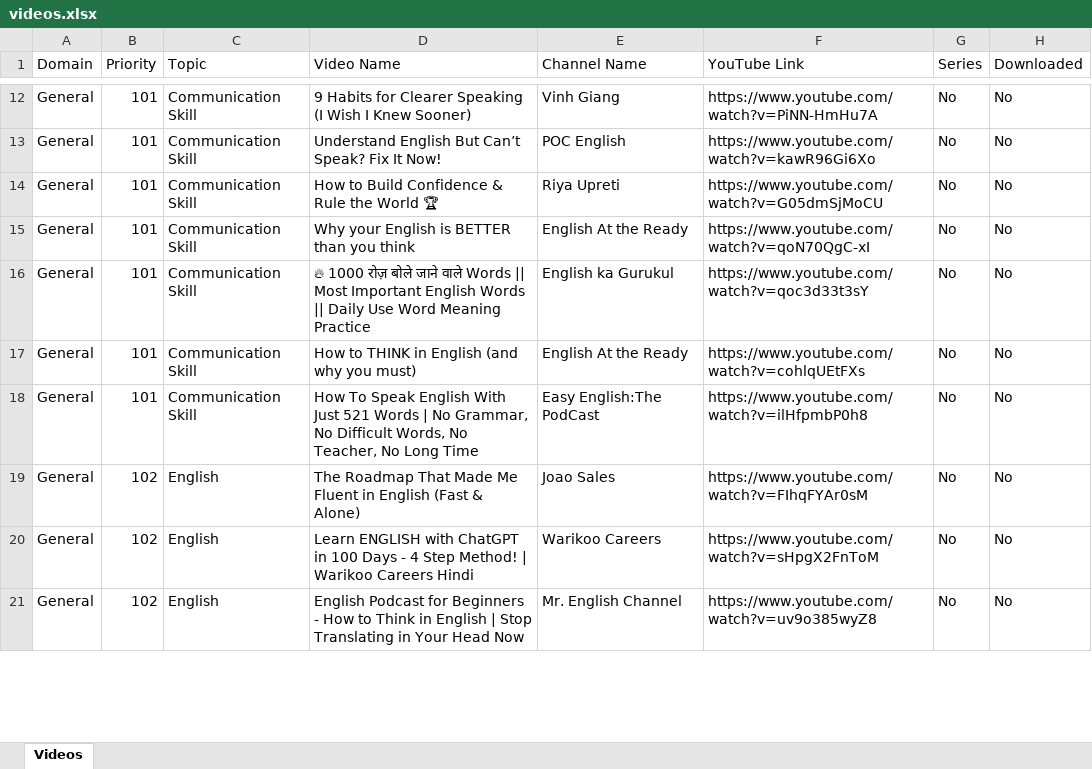
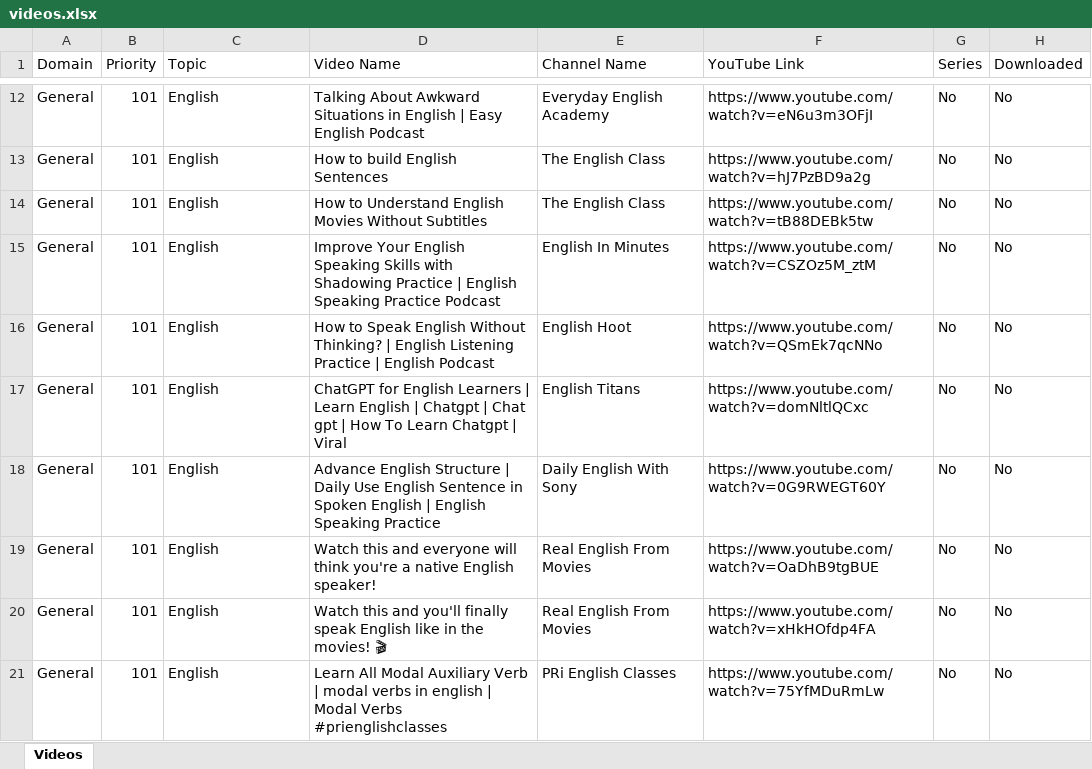
Before and after one commit to 786riyaz/Next_JS___Projects, an Excel workbook: 03_Learning_Management/00_Excel_Export/videos.xlsx, sheet Videos, drawn as a sheet; only a part is shown, gaps mark what is left out; values as stored, in another font and other column widths than the file's, no borders; the diff covers the shown part only; the diff names each change by its address in the sheet, - before the commit and + after, or states it on an @@ line.

```diff
--- a/03_Learning_Management/00_Excel_Export/videos.xlsx (sheet Videos)
+++ b/03_Learning_Management/00_Excel_Export/videos.xlsx (sheet Videos)
-C12:C18 (Topic): Communication Skill
+C12:C18 (Topic): English
-D12 (Video Name): 9 Habits for Clearer Speaking (I Wish I Knew Sooner)
+D12 (Video Name): Talking About Awkward Situations in English | Easy English Podcast
-E12 (Channel Name): Vinh Giang
+E12 (Channel Name): Everyday English Academy
-F12 (YouTube Link): https://www.youtube.com/watch?v=PiNN-HmHu7A
+F12 (YouTube Link): https://www.youtube.com/watch?v=eN6u3m3OFjI
-D13 (Video Name): Understand English But Can’t Speak? Fix It Now!
+D13 (Video Name): How to build English Sentences
-E13 (Channel Name): POC English
+E13 (Channel Name): The English Class
-F13 (YouTube Link): https://www.youtube.com/watch?v=kawR96Gi6Xo
+F13 (YouTube Link): https://www.youtube.com/watch?v=hJ7PzBD9a2g
-D14 (Video Name): How to Build Confidence & Rule the World 🏆
+D14 (Video Name): How to Understand English Movies Without Subtitles
-E14 (Channel Name): Riya Upreti
+E14 (Channel Name): The English Class
-F14 (YouTube Link): https://www.youtube.com/watch?v=G05dmSjMoCU
+F14 (YouTube Link): https://www.youtube.com/watch?v=tB88DEBk5tw
-D15 (Video Name): Why your English is BETTER than you think
+D15 (Video Name): Improve Your English Speaking Skills with Shadowing Practice | English Speaking Practice Podcast
-E15 (Channel Name): English At the Ready
+E15 (Channel Name): English In Minutes
-F15 (YouTube Link): https://www.youtube.com/watch?v=qoN70QgC-xI
+F15 (YouTube Link): https://www.youtube.com/watch?v=CSZOz5M_ztM
-D16 (Video Name): 🔥 1000 रोज़ बोले जाने वाले Words || Most Important English Words || Daily Use Word Meaning Practice
+D16 (Video Name): How to Speak English Without Thinking? | English Listening Practice | English Podcast
-E16 (Channel Name): English ka Gurukul
+E16 (Channel Name): English Hoot
-F16 (YouTube Link): https://www.youtube.com/watch?v=qoc3d33t3sY
+F16 (YouTube Link): https://www.youtube.com/watch?v=QSmEk7qcNNo
-D17 (Video Name): How to THINK in English (and why you must)
+D17 (Video Name): ChatGPT for English Learners | Learn English | Chatgpt | Chat gpt | How To Learn Chatgpt | Viral
-E17 (Channel Name): English At the Ready
+E17 (Channel Name): English Titans
-F17 (YouTube Link): https://www.youtube.com/watch?v=cohlqUEtFXs
+F17 (YouTube Link): https://www.youtube.com/watch?v=domNltlQCxc
-D18 (Video Name): How To Speak English With Just 521 Words | No Grammar, No Difficult Words, No Teacher, No Long Time
+D18 (Video Name): Advance English Structure | Daily Use English Sentence in Spoken English | English Speaking Practice
-E18 (Channel Name): Easy English:The PodCast
+E18 (Channel Name): Daily English With Sony
-F18 (YouTube Link): https://www.youtube.com/watch?v=ilHfpmbP0h8
+F18 (YouTube Link): https://www.youtube.com/watch?v=0G9RWEGT60Y
-B19:B21 (Priority): 102
+B19:B21 (Priority): 101
-D19 (Video Name): The Roadmap That Made Me Fluent in English (Fast & Alone)
+D19 (Video Name): Watch this and everyone will think you're a native English speaker!
-E19 (Channel Name): Joao Sales
+E19 (Channel Name): Real English From Movies
-F19 (YouTube Link): https://www.youtube.com/watch?v=FIhqFYAr0sM
+F19 (YouTube Link): https://www.youtube.com/watch?v=OaDhB9tgBUE
-D20 (Video Name): Learn ENGLISH with ChatGPT in 100 Days - 4 Step Method! | Warikoo Careers Hindi
+D20 (Video Name): Watch this and you'll finally speak English like in the movies! 🎬
-E20 (Channel Name): Warikoo Careers
+E20 (Channel Name): Real English From Movies
-F20 (YouTube Link): https://www.youtube.com/watch?v=sHpgX2FnToM
+F20 (YouTube Link): https://www.youtube.com/watch?v=xHkHOfdp4FA
-D21 (Video Name): English Podcast for Beginners - How to Think in English | Stop Translating in Your Head Now
+D21 (Video Name): Learn All Modal Auxiliary Verb | modal verbs in english | Modal Verbs #prienglishclasses
-E21 (Channel Name): Mr. English Channel
+E21 (Channel Name): PRi English Classes
-F21 (YouTube Link): https://www.youtube.com/watch?v=uv9o385wyZ8
+F21 (YouTube Link): https://www.youtube.com/watch?v=75YfMDuRmLw
```
Also changed, not shown: 114 edited cells elsewhere in this sheet, 03_Learning_Management/00_Excel_Export/priorities.xlsx, 7 other files.
